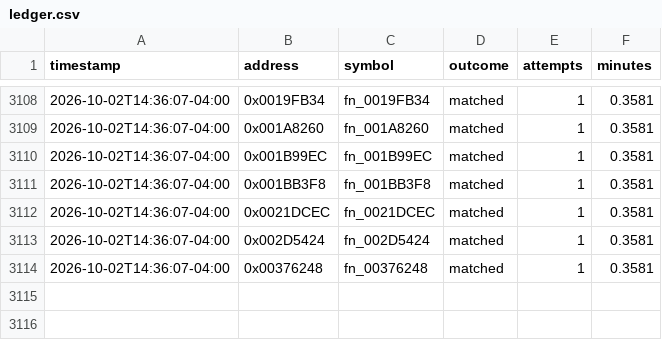
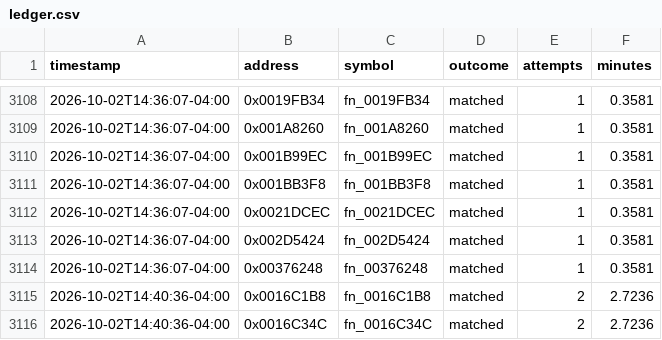
Before and after one commit to exgota/super-mario-3d-land-browser, a CSV file: project/ledger.csv, drawn as a sheet; only a part is shown, gaps mark what is left out; the diff names each change by its address in the sheet, - before the commit and + after, or states it on an @@ line.

```diff
--- a/project/ledger.csv
+++ b/project/ledger.csv
+row 3115: 2026-10-02T14:40:36-04:00 | 0x0016C1B8 | fn_0016C1B8 | matched | 2 | 2.7236
+row 3116: 2026-10-02T14:40:36-04:00 | 0x0016C34C | fn_0016C34C | matched | 2 | 2.7236
```
Also changed, not shown: 2 other files.
